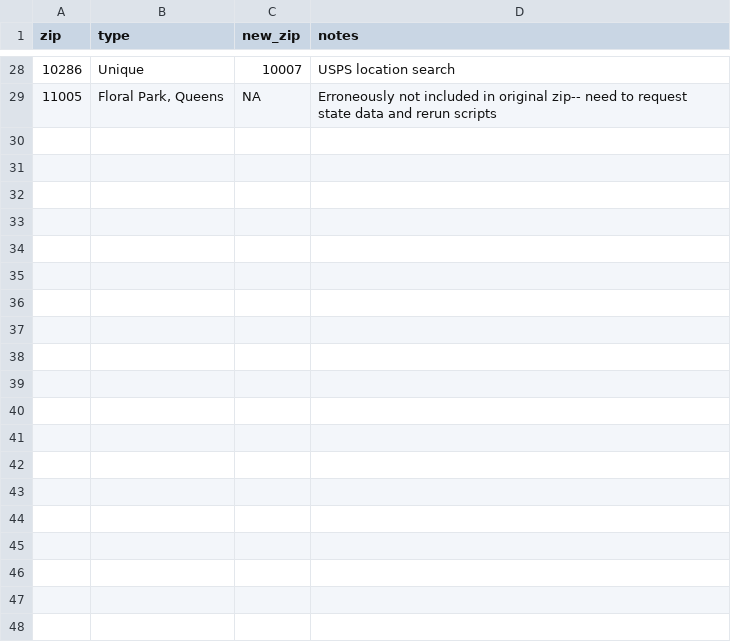
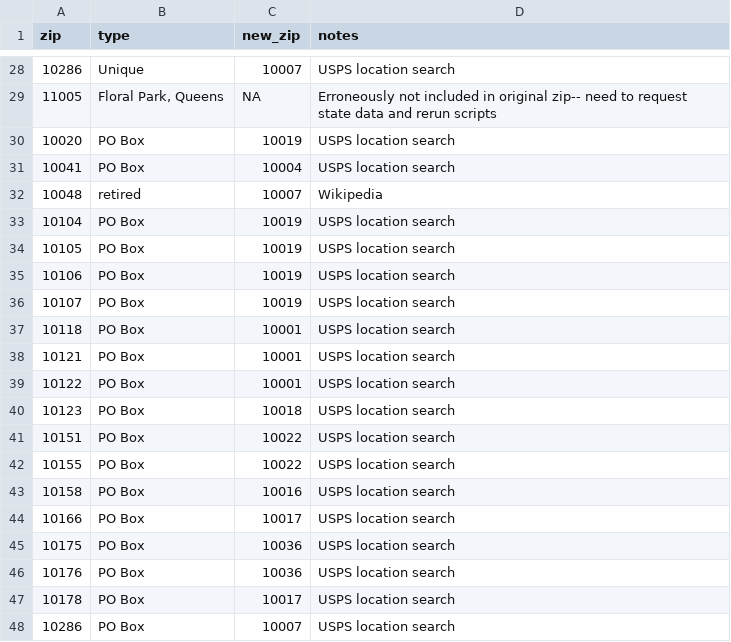
Before and after one commit to Data-For-Public-Good/arts-vibrancy-index, a CSV file: other/zip_check.csv, drawn as a sheet; only a part is shown, gaps mark what is left out.

```diff
--- a/other/zip_check.csv
+++ b/other/zip_check.csv
@@ -29 +29,20 @@ zip,type,new_zip,notes
 11005,"Floral Park, Queens",NA,Erroneously not included in original zip-- need to request state data and rerun scripts
+10020,PO Box,10019,USPS location search
+10041,PO Box,10004,USPS location search
+10048,retired,10007,Wikipedia
+10104,PO Box,10019,USPS location search
+10105,PO Box,10019,USPS location search
+10106,PO Box,10019,USPS location search
+10107,PO Box,10019,USPS location search
+10118,PO Box,10001,USPS location search
+10121,PO Box,10001,USPS location search
+10122,PO Box,10001,USPS location search
+10123,PO Box,10018,USPS location search
+10151,PO Box,10022,USPS location search
+10155,PO Box,10022,USPS location search
+10158,PO Box,10016,USPS location search
+10166,PO Box,10017,USPS location search
+10175,PO Box,10036,USPS location search
+10176,PO Box,10036,USPS location search
+10178,PO Box,10017,USPS location search
+10286,PO Box,10007,USPS location search
```
Also changed, not shown: 2 other files.
